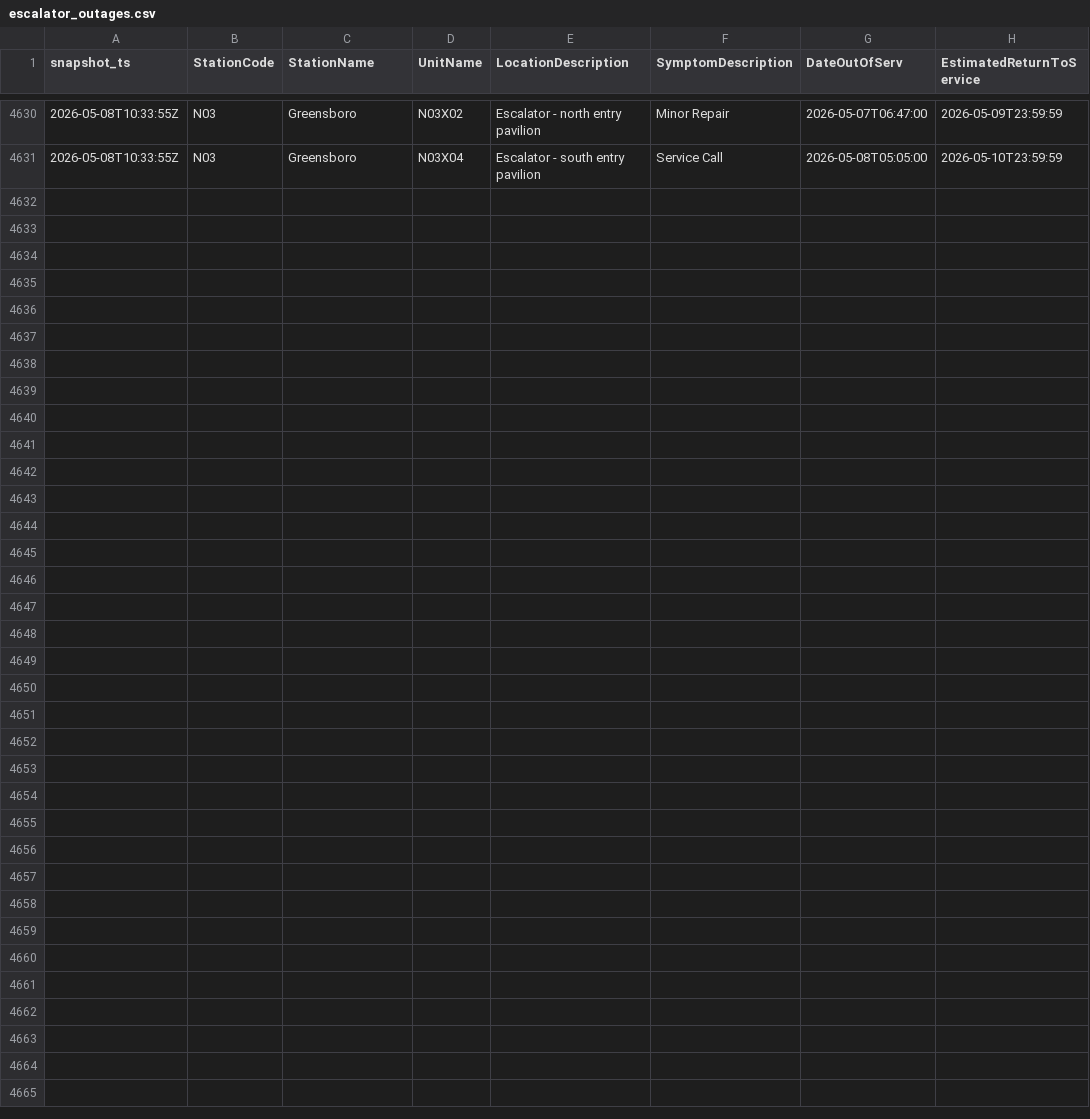
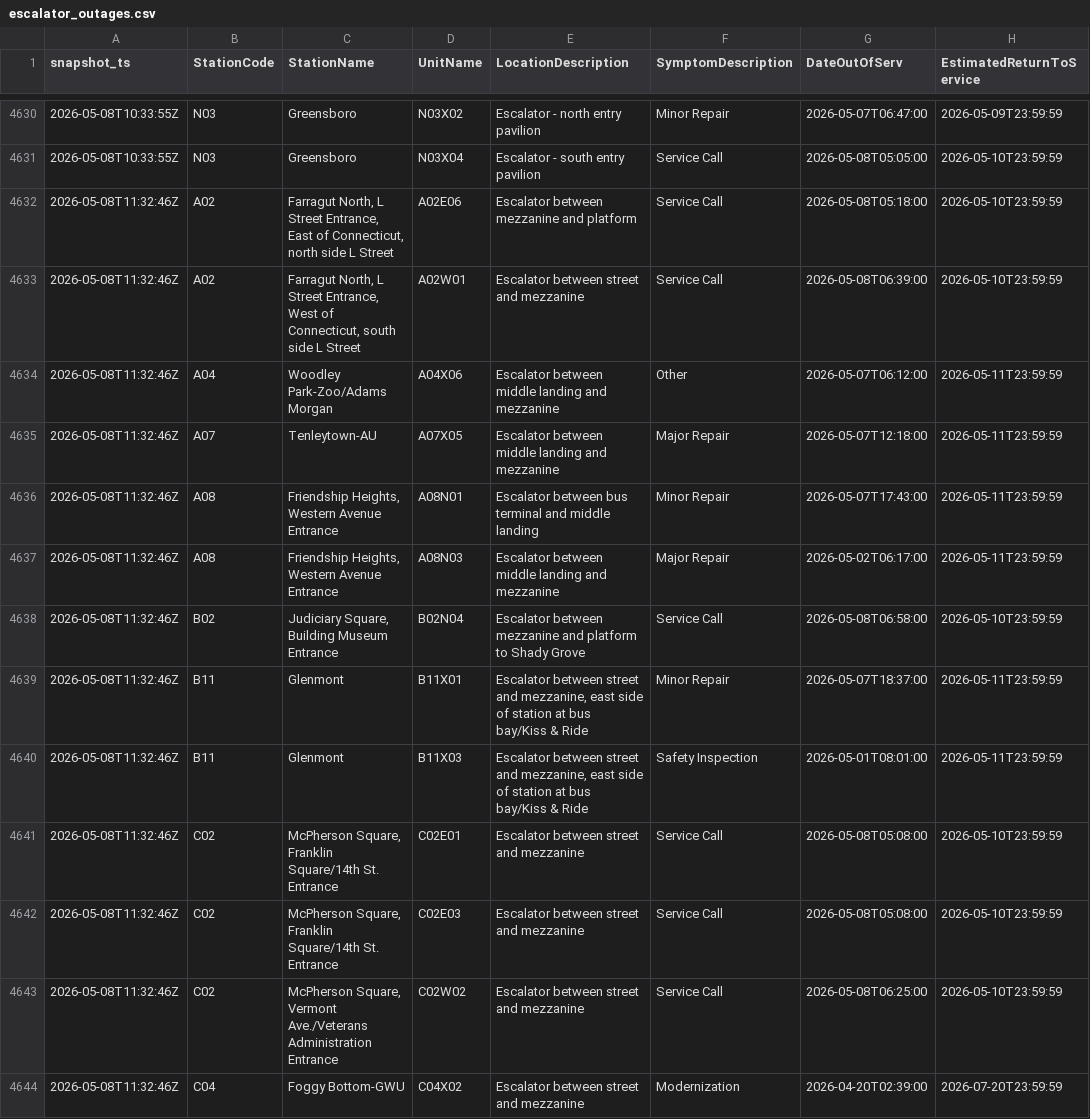
Before and after one commit to CetiAlphaFive/wmata-escalators, a CSV file: data/escalator_outages.csv, drawn as a sheet; only a part is shown, gaps mark what is left out; the diff covers the shown part only.

```diff
--- a/data/escalator_outages.csv
+++ b/data/escalator_outages.csv
@@ -4631 +4631,14 @@ snapshot_ts,StationCode,StationName,UnitName,LocationDescription,SymptomDescript
 "2026-05-08T10:33:55Z","N03","Greensboro","N03X04","Escalator - south entry pavilion","Service Call","2026-05-08T05:05:00","2026-05-10T23:59:59"
+"2026-05-08T11:32:46Z","A02","Farragut North, L Street Entrance, East of Connecticut, north side L Street","A02E06","Escalator between mezzanine and platform","Service Call","2026-05-08T05:18:00","2026-05-10T23:59:59"
+"2026-05-08T11:32:46Z","A02","Farragut North, L Street Entrance, West of Connecticut, south side L Street","A02W01","Escalator between street and mezzanine","Service Call","2026-05-08T06:39:00","2026-05-10T23:59:59"
+"2026-05-08T11:32:46Z","A04","Woodley Park-Zoo/Adams Morgan","A04X06","Escalator between middle landing and mezzanine","Other","2026-05-07T06:12:00","2026-05-11T23:59:59"
+"2026-05-08T11:32:46Z","A07","Tenleytown-AU","A07X05","Escalator between middle landing and mezzanine","Major Repair","2026-05-07T12:18:00","2026-05-11T23:59:59"
+"2026-05-08T11:32:46Z","A08","Friendship Heights, Western Avenue Entrance","A08N01","Escalator between bus terminal and middle landing","Minor Repair","2026-05-07T17:43:00","2026-05-11T23:59:59"
+"2026-05-08T11:32:46Z","A08","Friendship Heights, Western Avenue Entrance","A08N03","Escalator between middle landing and mezzanine","Major Repair","2026-05-02T06:17:00","2026-05-11T23:59:59"
+"2026-05-08T11:32:46Z","B02","Judiciary Square, Building Museum Entrance","B02N04","Escalator between mezzanine and platform to Shady Grove","Service Call","2026-05-08T06:58:00","2026-05-10T23:59:59"
+"2026-05-08T11:32:46Z","B11","Glenmont","B11X01","Escalator between street and mezzanine, east side of station at bus bay/Kiss & Ride","Minor Repair","2026-05-07T18:37:00","2026-05-11T23:59:59"
+"2026-05-08T11:32:46Z","B11","Glenmont","B11X03","Escalator between street and mezzanine, east side of station at bus bay/Kiss & Ride","Safety Inspection","2026-05-01T08:01:00","2026-05-11T23:59:59"
+"2026-05-08T11:32:46Z","C02","McPherson Square, Franklin Square/14th St. Entrance","C02E01","Escalator between street and mezzanine","Service Call","2026-05-08T05:08:00","2026-05-10T23:59:59"
+"2026-05-08T11:32:46Z","C02","McPherson Square, Franklin Square/14th St. Entrance","C02E03","Escalator between street and mezzanine","Service Call","2026-05-08T05:08:00","2026-05-10T23:59:59"
+"2026-05-08T11:32:46Z","C02","McPherson Square, Vermont Ave./Veterans Administration Entrance","C02W02","Escalator between street and mezzanine","Service Call","2026-05-08T06:25:00","2026-05-10T23:59:59"
+"2026-05-08T11:32:46Z","C04","Foggy Bottom-GWU","C04X02","Escalator between street and mezzanine","Modernization","2026-04-20T02:39:00","2026-07-20T23:59:59"
```
Also changed, not shown: 12 added rows elsewhere in this file, 1 other file.
